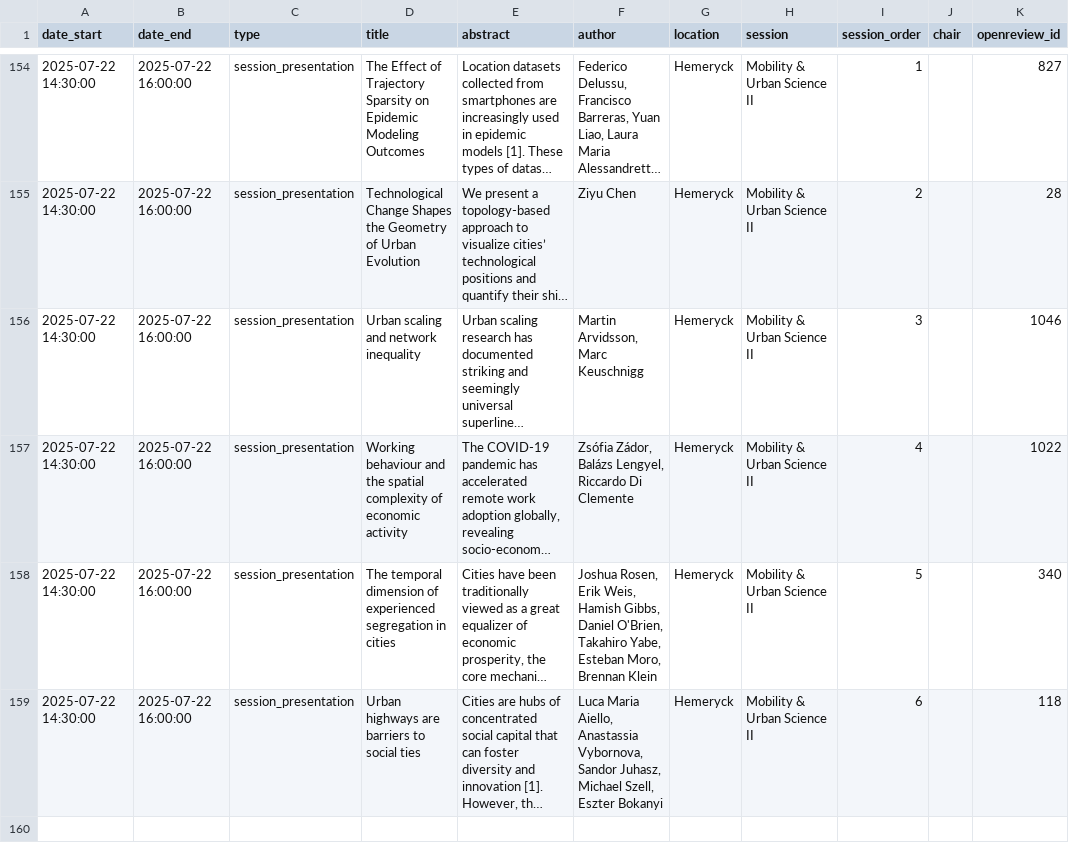
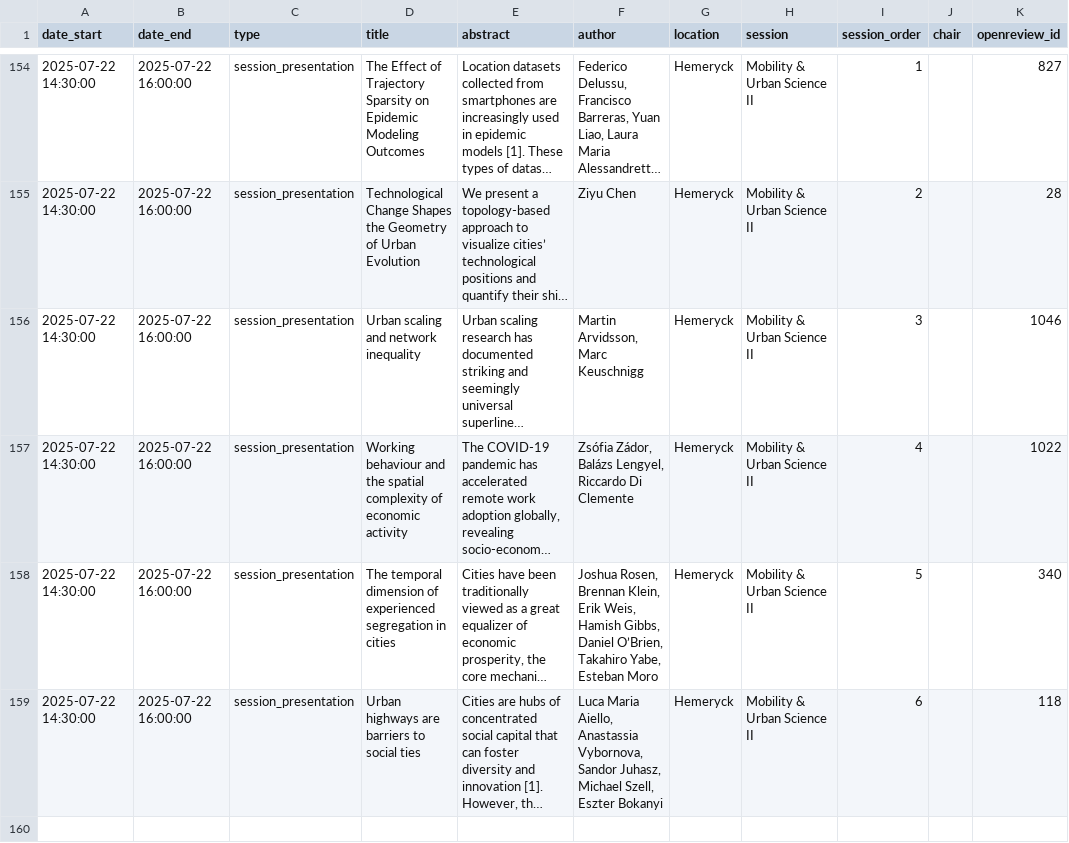
Before and after one commit to nathanlesage/ic2s2-2025, a CSV file: files/ic2s2_2025_schedule_v3.csv, drawn as a sheet; only a part is shown, gaps mark what is left out; long unchanged cells end in …; the diff covers the shown part only; the diff names each change by its address in the sheet, - before the commit and + after, or states it on an @@ line.

Commit message:
feat: Update schedule

```diff
--- a/files/ic2s2_2025_schedule_v3.csv
+++ b/files/ic2s2_2025_schedule_v3.csv
-F158 (author): Joshua Rosen, Erik Weis, Hamish Gibbs, Daniel O'Brien, Takahiro Yabe, Esteban Moro, Brennan Klein
+F158 (author): Joshua Rosen, Brennan Klein, Erik Weis, Hamish Gibbs, Daniel O’Brien, Takahiro Yabe, Esteban Moro
```
Also changed, not shown: 5 edited cells elsewhere in this file.
